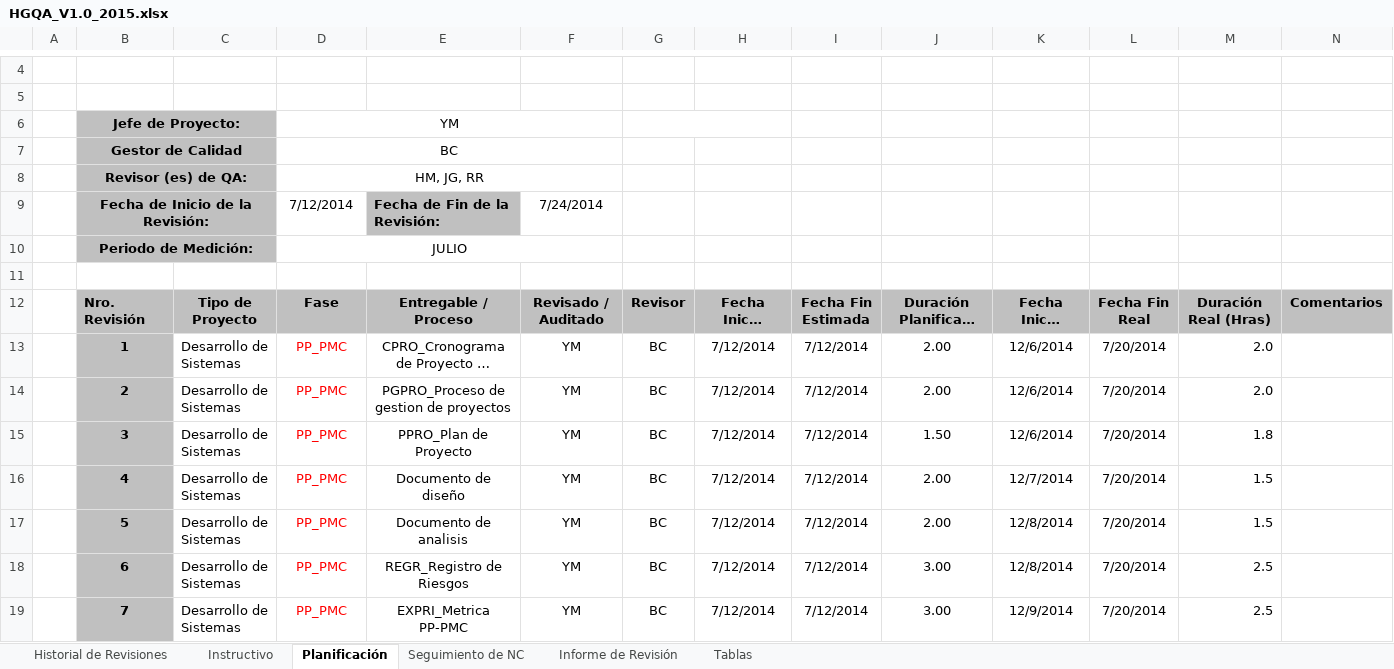
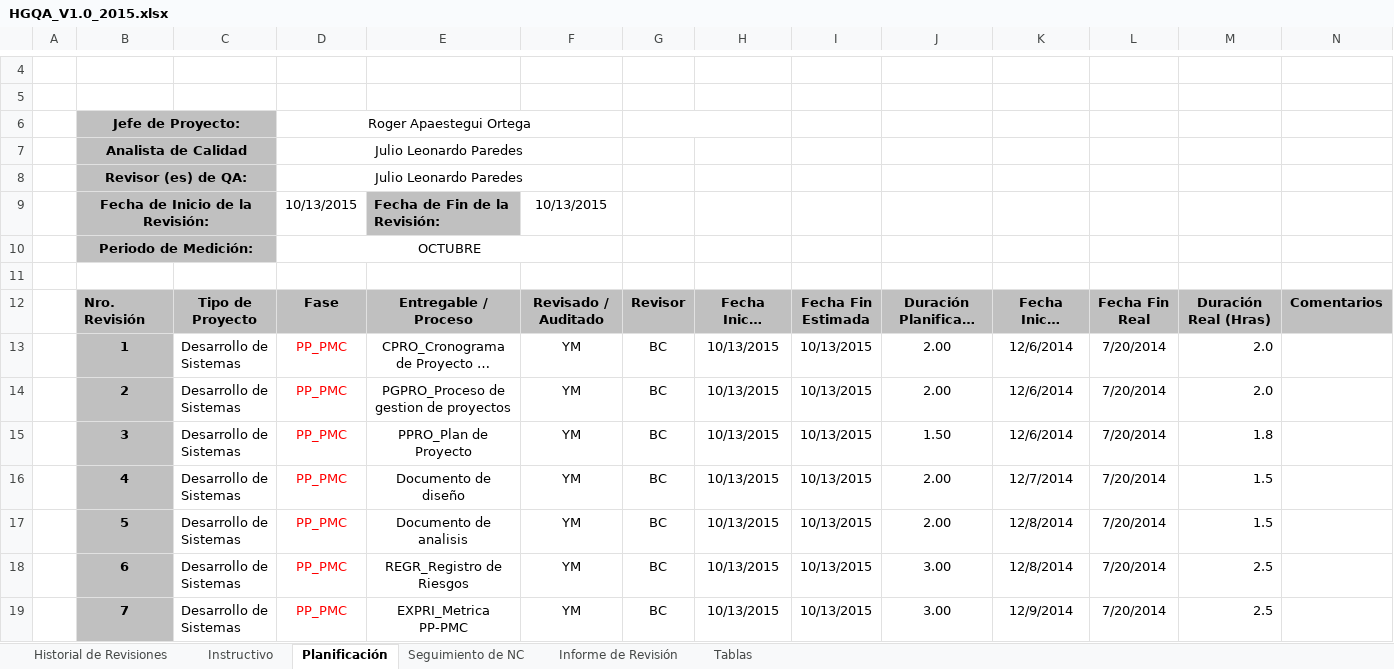
Before and after one commit to lowrider80/UTP-GPS-ALARM, an Excel workbook: Area_de_Proceso-_PPQA/HGQA_V1.0_2015.xlsx, sheet Planificación, drawn as a sheet; only a part is shown, gaps mark what is left out; long unchanged cells end in …; values as stored, in another font and other column widths than the file's, no borders; charts and pictures not drawn; removed rows and columns are numbered as before the commit, all else as after; the diff covers the shown part only; the diff names each change by its address in the sheet, - before the commit and + after, or states it on an @@ line.

Commit message:
Herramienta de Gestion QA
Herramienta de Gestion QA

```diff
--- a/Area_de_Proceso-_PPQA/HGQA_V1.0_2015.xlsx (sheet Planificación)
+++ b/Area_de_Proceso-_PPQA/HGQA_V1.0_2015.xlsx (sheet Planificación)
-D6: YM
+D6: Roger Apaestegui Ortega
-row 7:  | Gestor de Calidad |  | BC
+row 7:  | Analista de Calidad |  | Julio Leonardo Paredes
-D8: HM, JG, RR
+D8: Julio Leonardo Paredes
-D9: 7/12/2014
+D9: 10/13/2015
-F9: 7/24/2014
+F9: 10/13/2015
-D10: JULIO
+D10: OCTUBRE
-H13:H19: 7/12/2014
+H13:H19: 10/13/2015
-I13:I19: 7/12/2014
+I13:I19: 10/13/2015
```
Also changed, not shown: 34 edited cells elsewhere in this sheet, sheet Informe de Revisión, sheet Historial de Revisiones, sheet Instructivo, charts or pictures.
